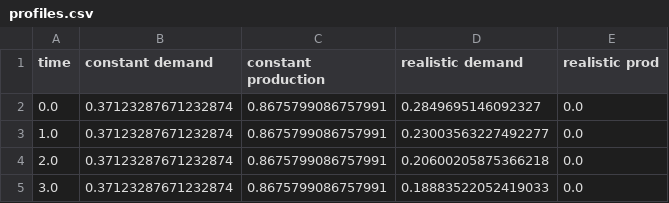
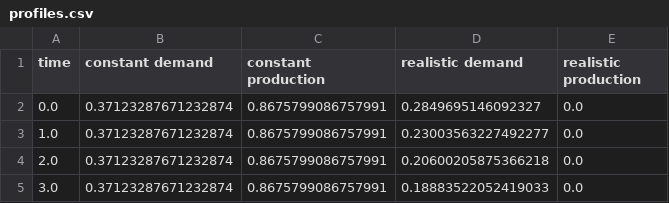
Before and after one commit to JonasMnsing/energy_network_abm, a CSV file: main_programm/profiles.csv, drawn as a sheet; only a part is shown.

Commit message:
Max Auswertung Profiles

```diff
--- a/main_programm/profiles.csv
+++ b/main_programm/profiles.csv
@@ -1,2 +1,2 @@
-time,constant demand,constant production,realistic demand,realistic prod
+time,constant demand,constant production,realistic demand,realistic production
 0.0,0.37123287671232874,0.8675799086757991,0.2849695146092327,0.0
```
Also changed, not shown: 3 other files.
